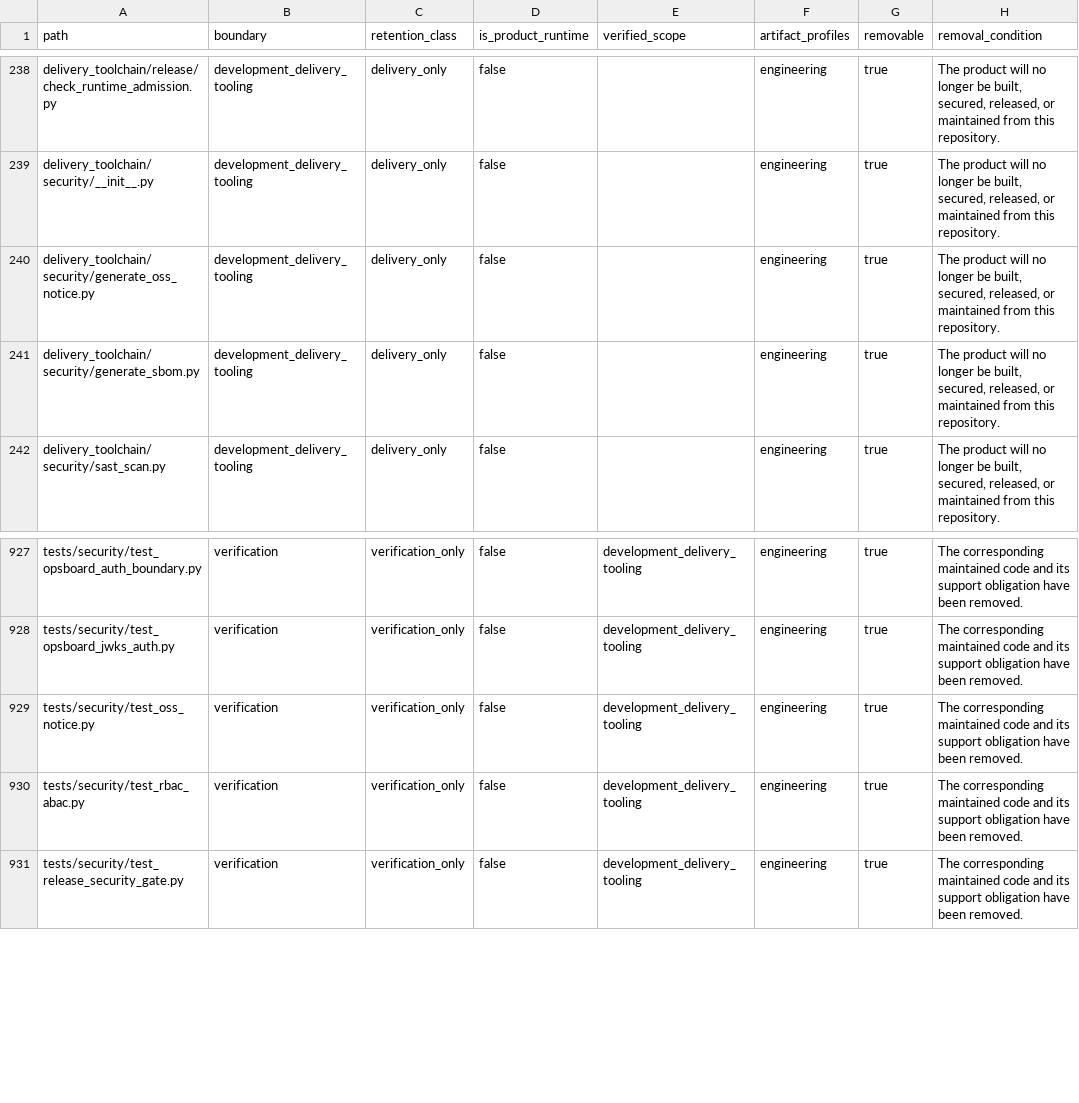
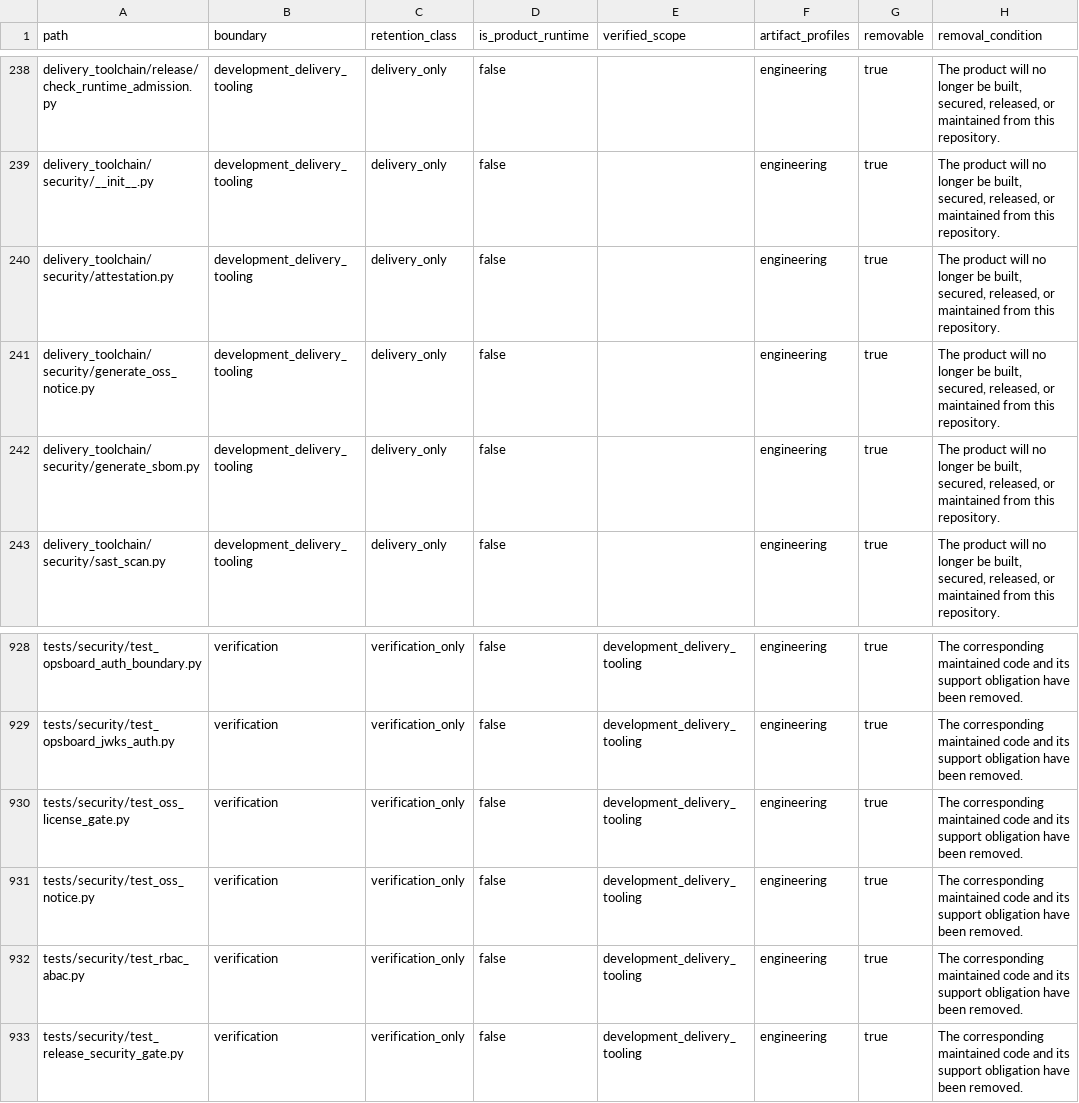
Before and after one commit to alfloop-dev/odayplus, a CSV file: docs/audits/code-boundary-inventory.csv, drawn as a sheet; only a part is shown, gaps mark what is left out; the diff names each change by its address in the sheet, - before the commit and + after, or states it on an @@ line.

```diff
--- a/docs/audits/code-boundary-inventory.csv
+++ b/docs/audits/code-boundary-inventory.csv
+row 240: delivery_toolchain/security/attestation.py | development_delivery_tooling | delivery_only | false |  | engineering | true | The product will no longer be built, secured, released, or maintained from this repository.
+row 930: tests/security/test_oss_license_gate.py | verification | verification_only | false | development_delivery_tooling | engineering | true | The corresponding maintained code and its support obligation have been removed.
```
Also changed, not shown: 10 other files.
